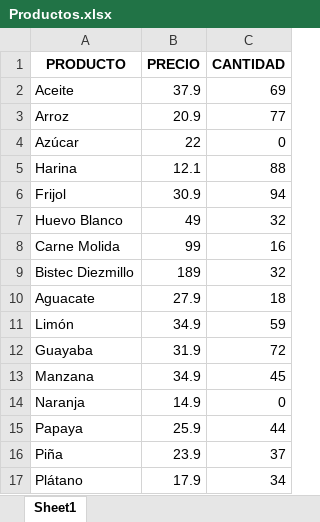
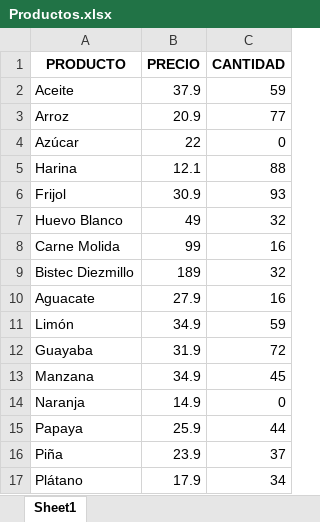
Before and after one commit to LuisAguilar3456/Python-Data-Rebels-Course, an Excel workbook: Productos.xlsx, sheet Sheet1, drawn as a sheet; only a part is shown; values as stored, in another font and other column widths than the file's, no borders; the diff names each change by its address in the sheet, - before the commit and + after, or states it on an @@ line.

```diff
--- a/Productos.xlsx (sheet Sheet1)
+++ b/Productos.xlsx (sheet Sheet1)
-C2 (CANTIDAD): 69
+C2 (CANTIDAD): 59
-C6 (CANTIDAD): 94
+C6 (CANTIDAD): 93
-C10 (CANTIDAD): 18
+C10 (CANTIDAD): 16
```
Also changed, not shown: ClientesProyecto.xlsx, HistorialCompras.xlsx, 3 other files.
